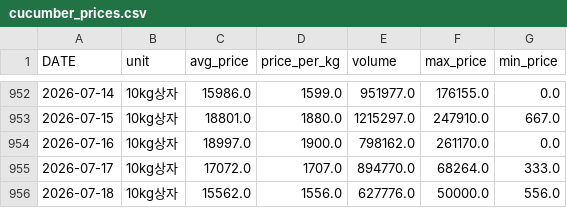
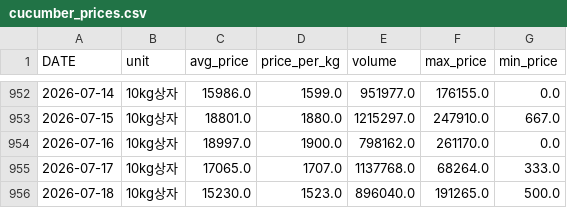
Before and after one commit to greftukim/gref_ai, a CSV file: data/cucumber_prices.csv, drawn as a sheet; only a part is shown, gaps mark what is left out.

```diff
--- a/data/cucumber_prices.csv
+++ b/data/cucumber_prices.csv
@@ -954,3 +954,3 @@
 2026-07-16,10kg상자,18997.0,1900.0,798162.0,261170.0,0.0
-2026-07-17,10kg상자,17072.0,1707.0,894770.0,68264.0,333.0
-2026-07-18,10kg상자,15562.0,1556.0,627776.0,50000.0,556.0
+2026-07-17,10kg상자,17065.0,1707.0,1137768.0,68264.0,333.0
+2026-07-18,10kg상자,15230.0,1523.0,896040.0,191265.0,500.0
```
Also changed, not shown: data/paprika_prices.csv, data/tomato_prices.csv, 2 other files.
